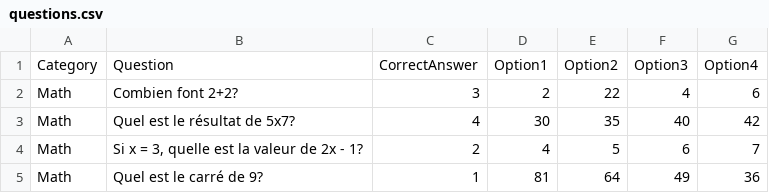
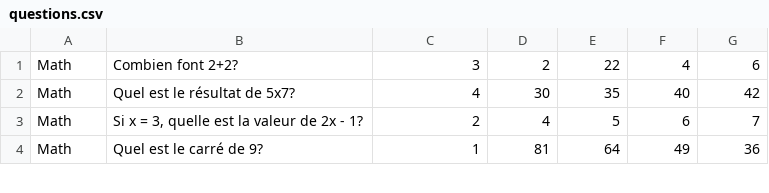
Before and after one commit to gaouimounir/QuizzConsole, a CSV file: questions.csv, drawn as a sheet; only a part is shown; the diff names each change by its address in the sheet, - before the commit and + after, or states it on an @@ line.

```diff
--- a/questions.csv
+++ b/questions.csv
-row 1: Category | Question | CorrectAnswer | Option1 | Option2 | Option3 | Option4
```
Also changed, not shown: 1 other file.
